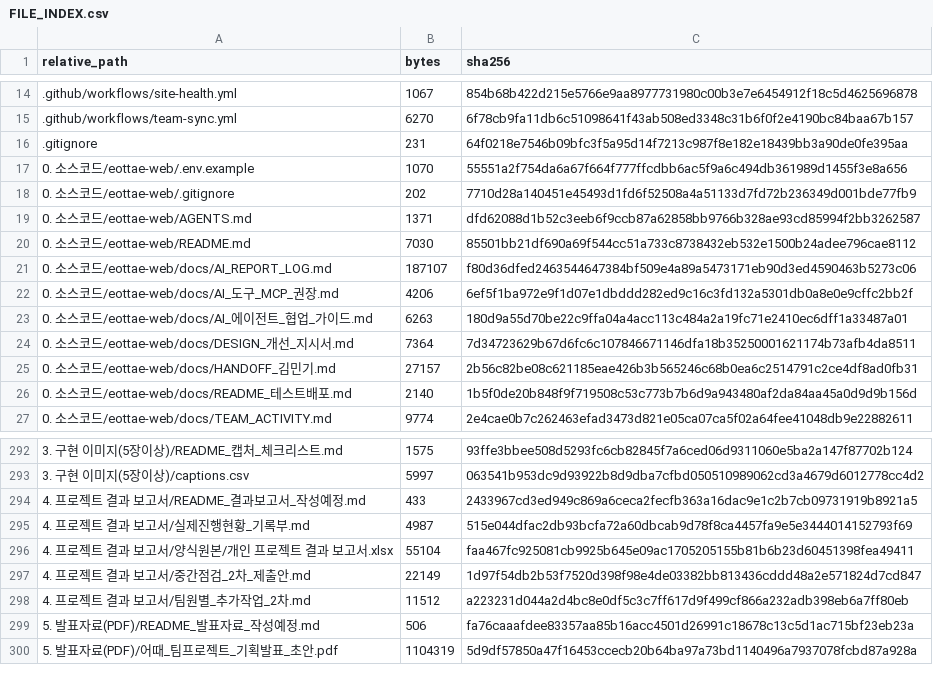
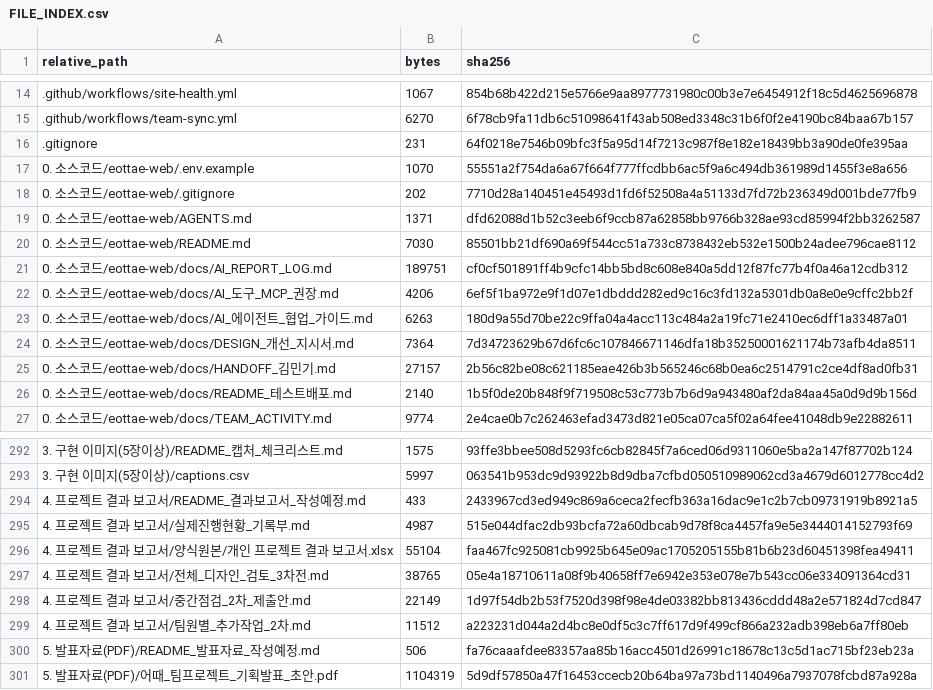
Before and after one commit to sterran123/eottae, a CSV file: FILE_INDEX.csv, drawn as a sheet; only a part is shown, gaps mark what is left out.

```diff
--- a/FILE_INDEX.csv
+++ b/FILE_INDEX.csv
@@ -20,3 +20,3 @@
 0. 소스코드/eottae-web/README.md,7030,85501bb21df690a69f544cc51a733c8738432eb532e1500b24adee796cae8112
-0. 소스코드/eottae-web/docs/AI_REPORT_LOG.md,187107,f80d36dfed2463544647384bf509e4a89a5473171eb90d3ed4590463b5273c06
+0. 소스코드/eottae-web/docs/AI_REPORT_LOG.md,189751,cf0cf501891ff4b9cfc14bb5bd8c608e840a5dd12f87fc77b4f0a46a12cdb312
 0. 소스코드/eottae-web/docs/AI_도구_MCP_권장.md,4206,6ef5f1ba972e9f1d07e1dbddd282ed9c16c3fd132a5301db0a8e0e9cffc2bb2f
@@ -296,2 +296,3 @@
 4. 프로젝트 결과 보고서/양식원본/개인 프로젝트 결과 보고서.xlsx,55104,faa467fc925081cb9925b645e09ac1705205155b81b6b23d60451398fea49411
+4. 프로젝트 결과 보고서/전체_디자인_검토_3차전.md,38765,05e4a18710611a08f9b40658ff7e6942e353e078e7b543cc06e334091364cd31
 4. 프로젝트 결과 보고서/중간점검_2차_제출안.md,22149,1d97f54db2b53f7520d398f98e4de03382bb813436cddd48a2e571824d7cd847
```
Also changed, not shown: 3 other files.
